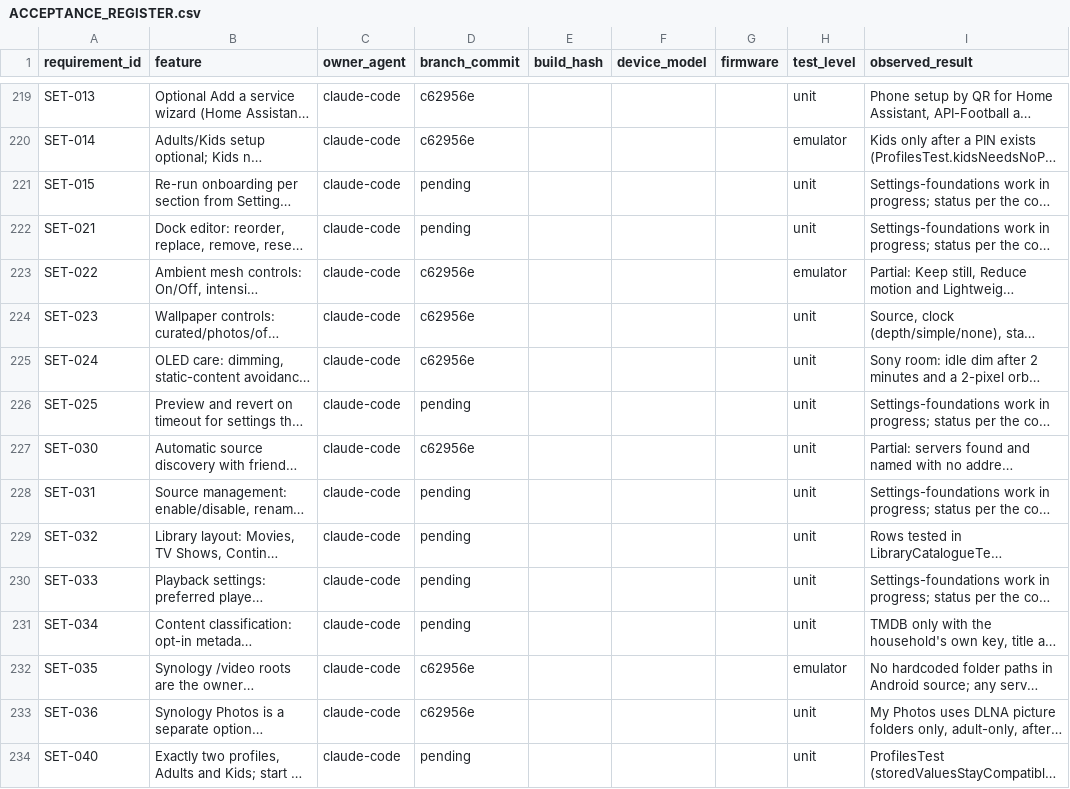
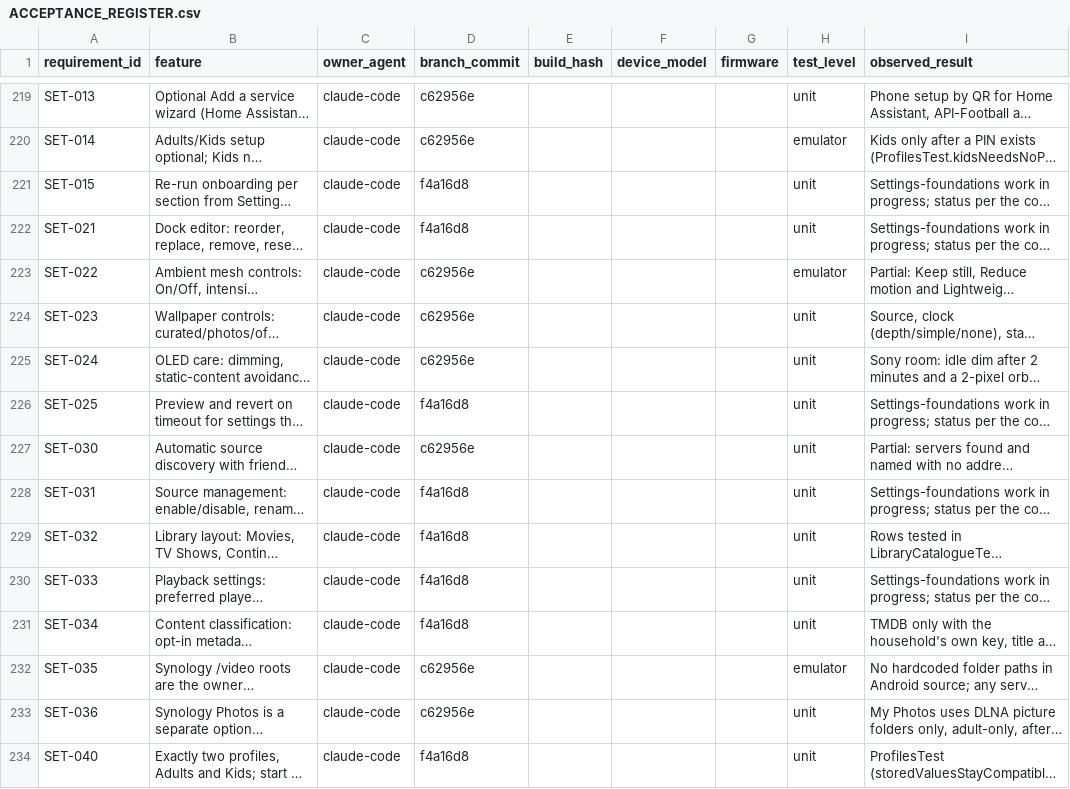
Before and after one commit to tcrosswell-99/Unified-TV, a CSV file: docs/ACCEPTANCE_REGISTER.csv, drawn as a sheet; only a part is shown, gaps mark what is left out; long unchanged cells end in …; the diff covers the shown part only; the diff names each change by its address in the sheet, - before the commit and + after, or states it on an @@ line.

```diff
--- a/docs/ACCEPTANCE_REGISTER.csv
+++ b/docs/ACCEPTANCE_REGISTER.csv
-D221:D222 (branch_commit): pending
+D221:D222 (branch_commit): f4a16d8
-D226 (branch_commit): pending
+D226 (branch_commit): f4a16d8
-D228:D231 (branch_commit): pending
+D228:D231 (branch_commit): f4a16d8
-D234 (branch_commit): pending
+D234 (branch_commit): f4a16d8
```
Also changed, not shown: 18 edited cells elsewhere in this file.
